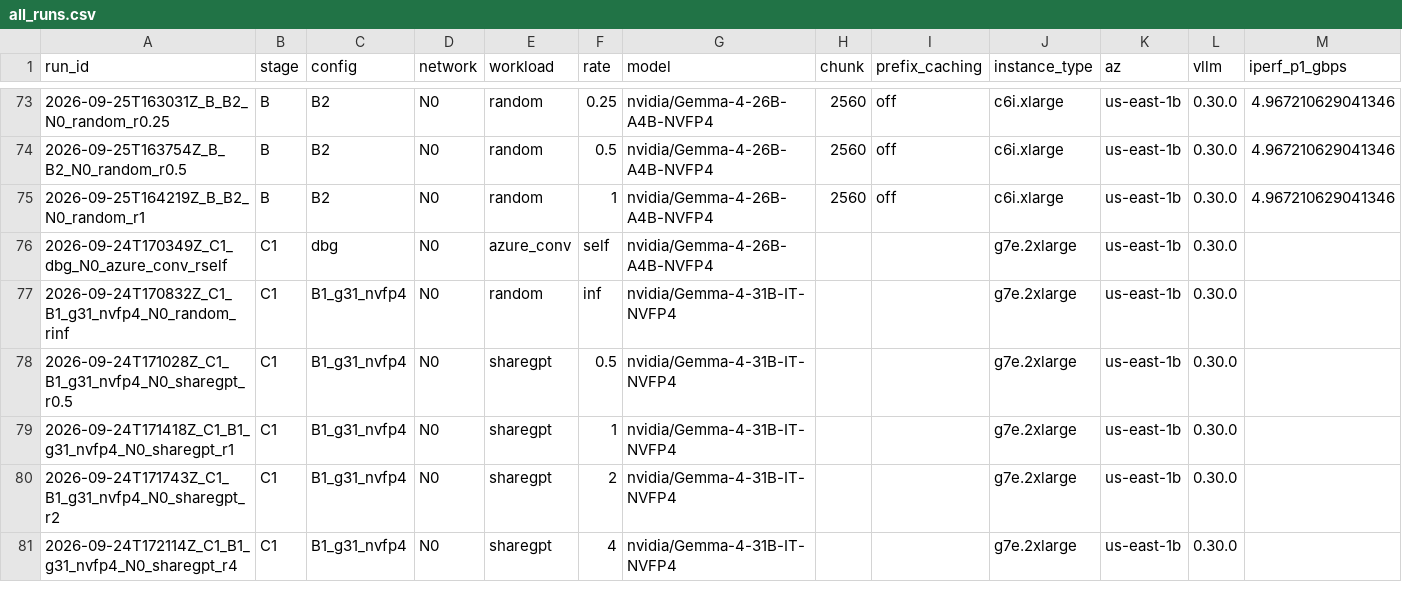
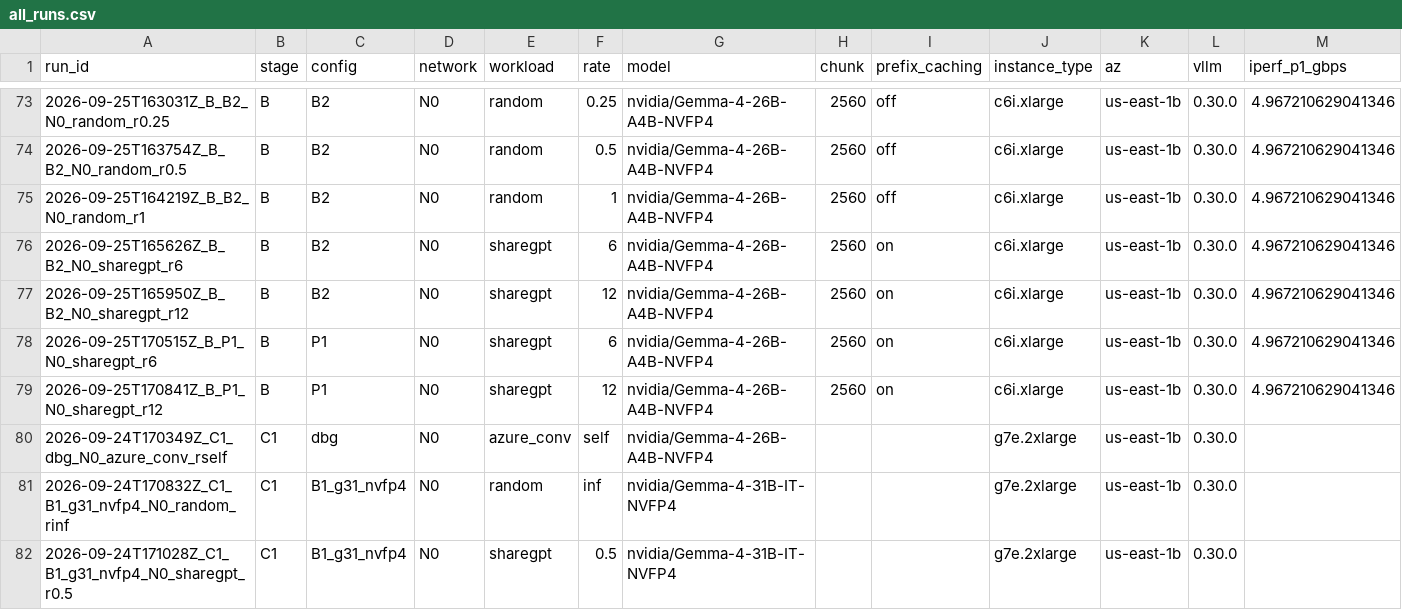
Before and after one commit to sunghyunjun/pd-disaggregation-over-tcp, a CSV file: results/all_runs.csv, drawn as a sheet; only a part is shown, gaps mark what is left out; the shorter side is filled out with more unchanged rows; rows hold the shown columns only; the diff names each change by its address in the sheet, - before the commit and + after, or states it on an @@ line.

```diff
--- a/results/all_runs.csv
+++ b/results/all_runs.csv
+row 76: 2026-09-25T165626Z_B_B2_N0_sharegpt_r6 | B | B2 | N0 | sharegpt | 6 | nvidia/Gemma-4-26B-A4B-NVFP4 | 2560 | on | c6i.xlarge | us-east-1b | 0.30.0 | 4.967210629041346
+row 77: 2026-09-25T165950Z_B_B2_N0_sharegpt_r12 | B | B2 | N0 | sharegpt | 12 | nvidia/Gemma-4-26B-A4B-NVFP4 | 2560 | on | c6i.xlarge | us-east-1b | 0.30.0 | 4.967210629041346
+row 78: 2026-09-25T170515Z_B_P1_N0_sharegpt_r6 | B | P1 | N0 | sharegpt | 6 | nvidia/Gemma-4-26B-A4B-NVFP4 | 2560 | on | c6i.xlarge | us-east-1b | 0.30.0 | 4.967210629041346
+row 79: 2026-09-25T170841Z_B_P1_N0_sharegpt_r12 | B | P1 | N0 | sharegpt | 12 | nvidia/Gemma-4-26B-A4B-NVFP4 | 2560 | on | c6i.xlarge | us-east-1b | 0.30.0 | 4.967210629041346
```
Also changed, not shown: 1 other file.
